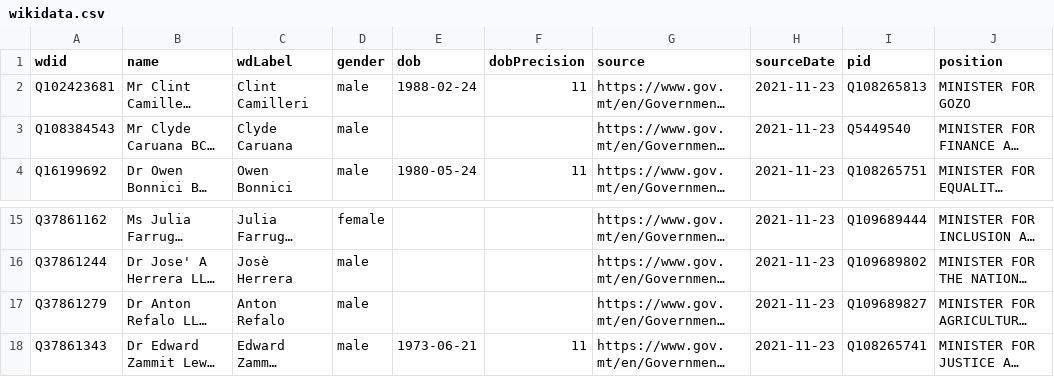
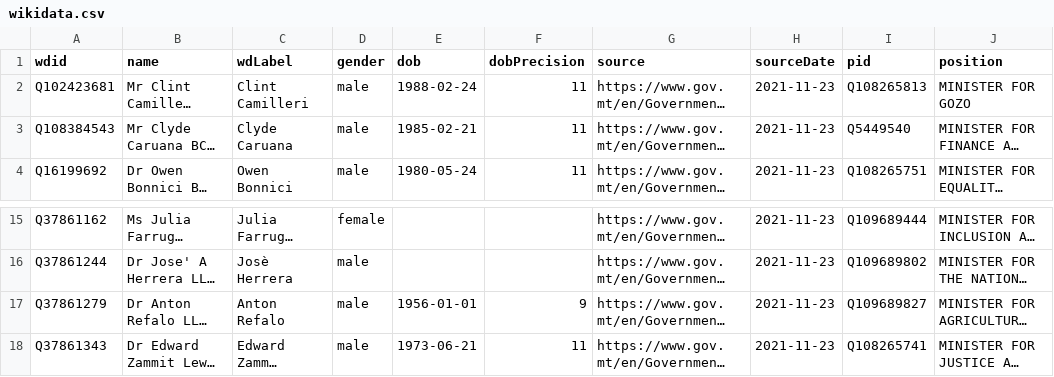
Before and after one commit to every-politician-scrapers/malta-ministers, a CSV file: data/wikidata.csv, drawn as a sheet; only a part is shown, gaps mark what is left out; long unchanged cells end in …; the diff names each change by its address in the sheet, - before the commit and + after, or states it on an @@ line.

Commit message:
Automated update

```diff
--- a/data/wikidata.csv
+++ b/data/wikidata.csv
-E3 (dob): (empty)
+E3 (dob): 1985-02-21
-F3 (dobPrecision): (empty)
+F3 (dobPrecision): 11
-E17 (dob): (empty)
+E17 (dob): 1956-01-01
-F17 (dobPrecision): (empty)
+F17 (dobPrecision): 9
```
